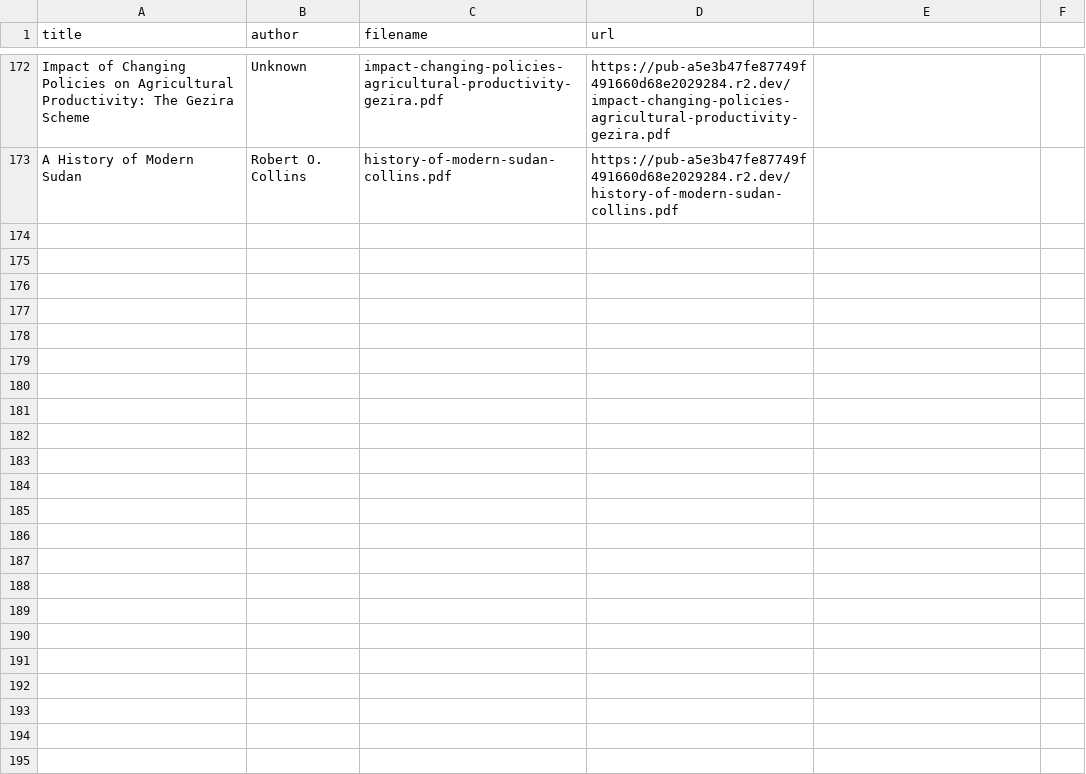
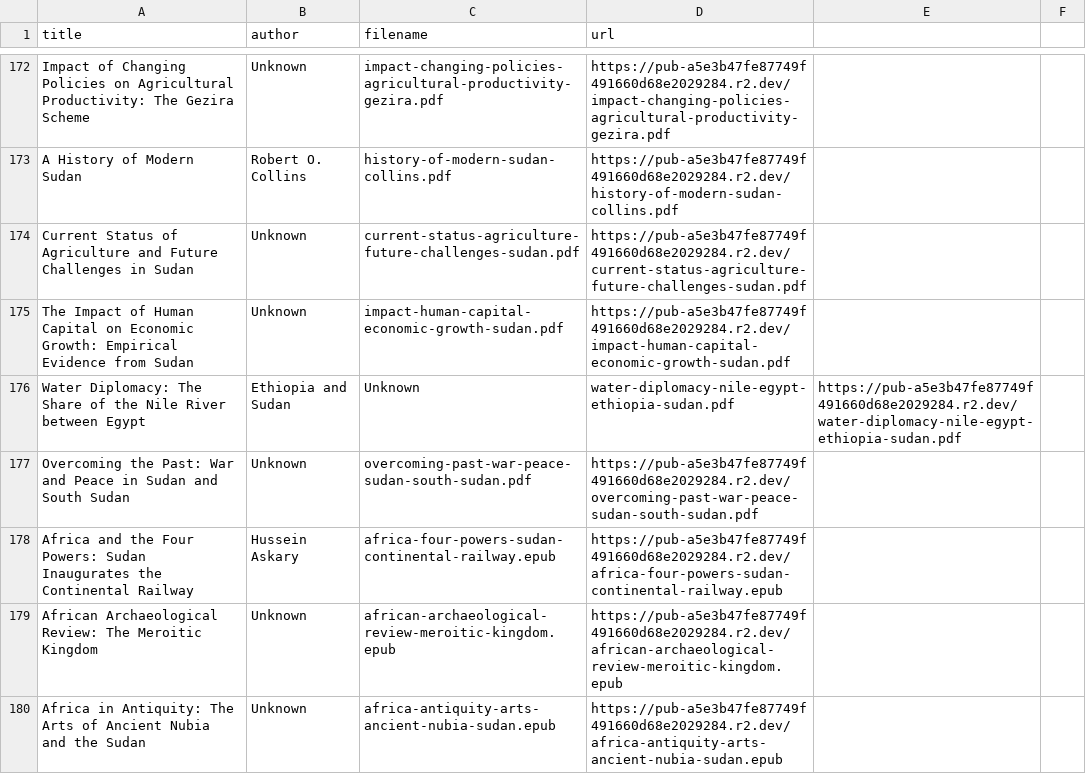
Before and after one commit to beewax/Kandaka, a CSV file: library_inventory.csv, drawn as a sheet; only a part is shown, gaps mark what is left out; the diff names each change by its address in the sheet, - before the commit and + after, or states it on an @@ line.

Commit message:
Add 7 new library entries: agriculture, human capital, Nile diplomacy, war/peace, railway, Meroitic arts

```diff
--- a/library_inventory.csv
+++ b/library_inventory.csv
+row 174: Current Status of Agriculture and Future Challenges in Sudan | Unknown | current-status-agriculture-future-challenges-sudan.pdf | https://pub-a5e3b47fe87749f491660d68e2029284.r2.dev/current-status-agriculture-future-challenges-sudan.pdf
+row 175: The Impact of Human Capital on Economic Growth: Empirical Evidence from Sudan | Unknown | impact-human-capital-economic-growth-sudan.pdf | https://pub-a5e3b47fe87749f491660d68e2029284.r2.dev/impact-human-capital-economic-growth-sudan.pdf
+row 176: Water Diplomacy: The Share of the Nile River between Egypt | Ethiopia and Sudan | Unknown | water-diplomacy-nile-egypt-ethiopia-sudan.pdf | https://pub-a5e3b47fe87749f491660d68e2029284.r2.dev/water-diplomacy-nile-egypt-ethiopia-sudan.pdf
+row 177: Overcoming the Past: War and Peace in Sudan and South Sudan | Unknown | overcoming-past-war-peace-sudan-south-sudan.pdf | https://pub-a5e3b47fe87749f491660d68e2029284.r2.dev/overcoming-past-war-peace-sudan-south-sudan.pdf
+row 178: Africa and the Four Powers: Sudan Inaugurates the Continental Railway | Hussein Askary | africa-four-powers-sudan-continental-railway.epub | https://pub-a5e3b47fe87749f491660d68e2029284.r2.dev/africa-four-powers-sudan-continental-railway.epub
+row 179: African Archaeological Review: The Meroitic Kingdom | Unknown | african-archaeological-review-meroitic-kingdom.epub | https://pub-a5e3b47fe87749f491660d68e2029284.r2.dev/african-archaeological-review-meroitic-kingdom.epub
+row 180: Africa in Antiquity: The Arts of Ancient Nubia and the Sudan | Unknown | africa-antiquity-arts-ancient-nubia-sudan.epub | https://pub-a5e3b47fe87749f491660d68e2029284.r2.dev/africa-antiquity-arts-ancient-nubia-sudan.epub
```
Also changed, not shown: 2 other files.
